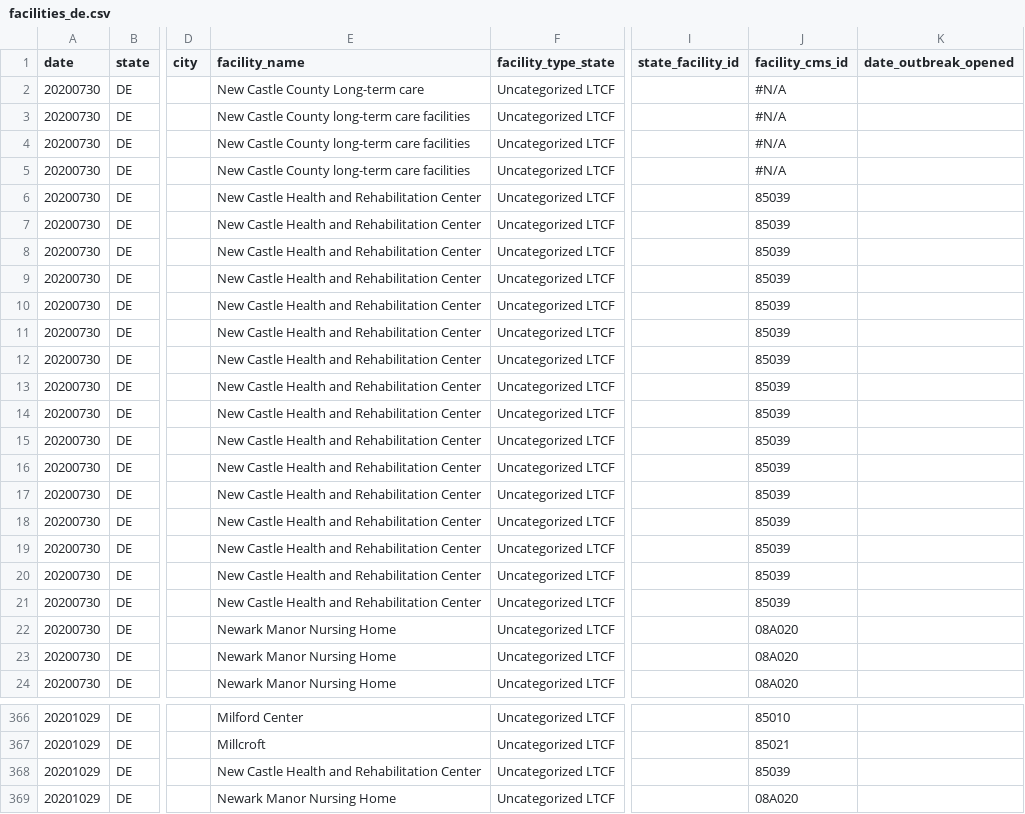
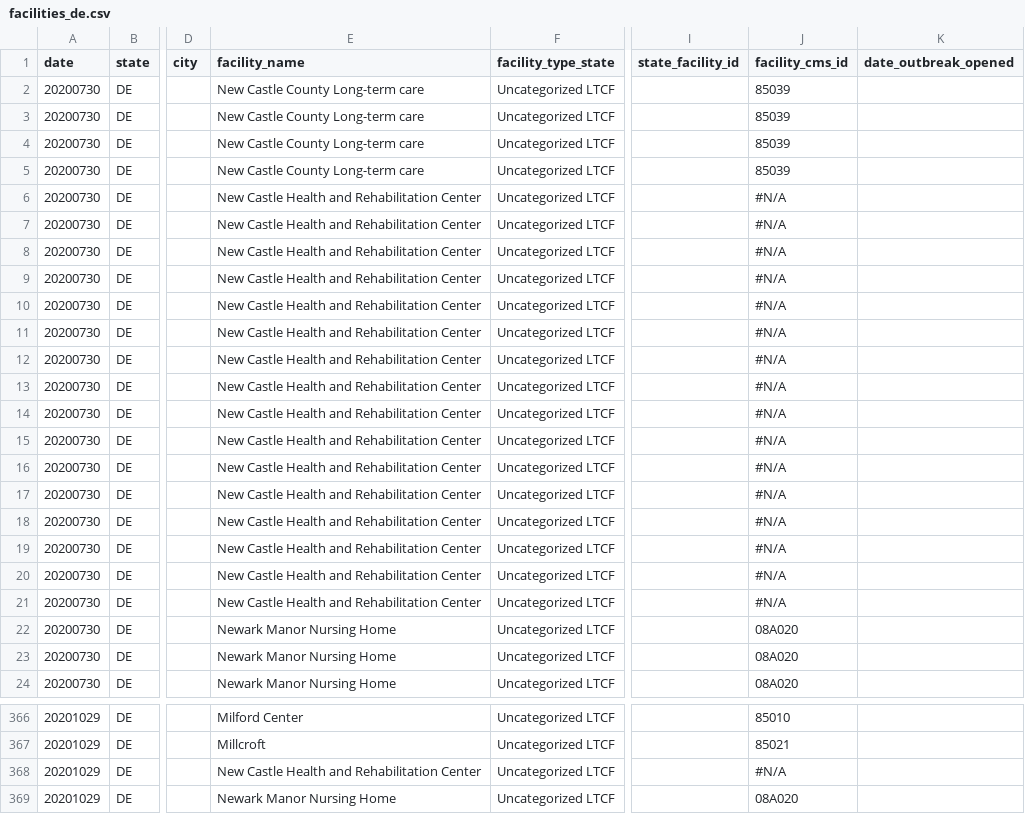
Before and after one commit to COVID19Tracking/long-term-care-data, a CSV file: facilities_de.csv, drawn as a sheet; only a part is shown, gaps mark what is left out; the diff covers the shown part only; the diff names each change by its address in the sheet, - before the commit and + after, or states it on an @@ line.

```diff
--- a/facilities_de.csv
+++ b/facilities_de.csv
-J2:J5 (facility_cms_id): #N/A
+J2:J5 (facility_cms_id): 85039
-E3:E5 (facility_name): New Castle County long-term care facilities
+E3:E5 (facility_name): New Castle County Long-term care
-J6:J21 (facility_cms_id): 85039
+J6:J21 (facility_cms_id): #N/A
-J368 (facility_cms_id): 85039
+J368 (facility_cms_id): #N/A
```
Also changed, not shown: 5 edited cells elsewhere in this file, facilities_md.csv, facilities_vt.csv, 8 other files.
